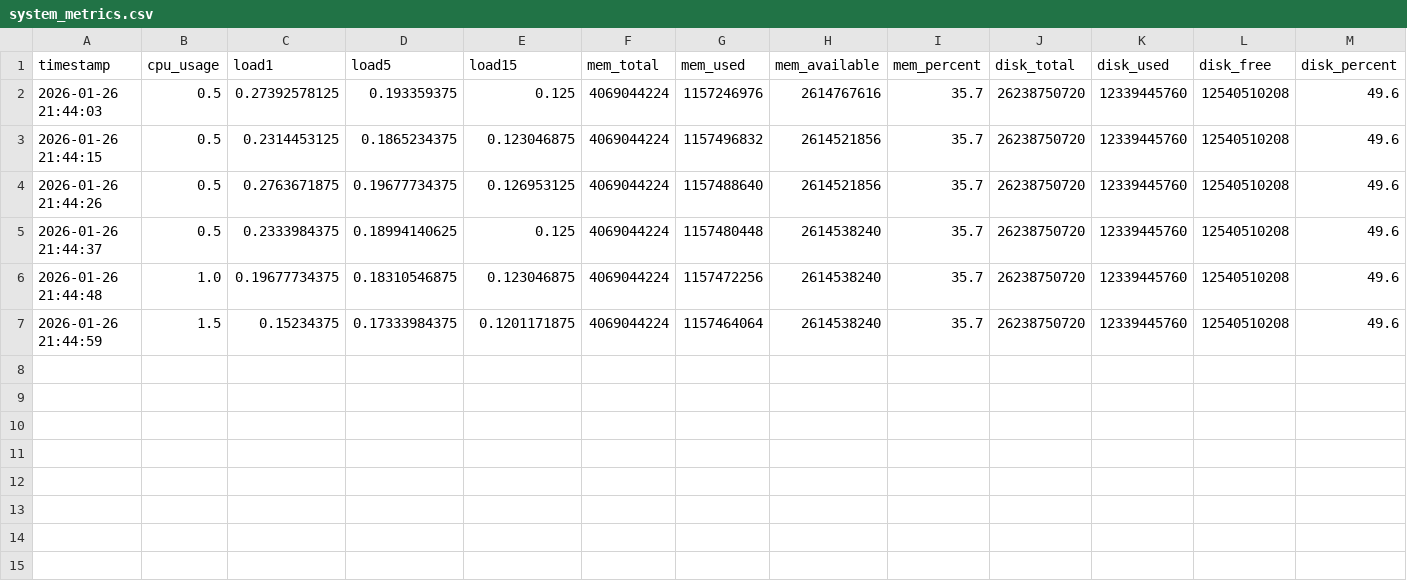
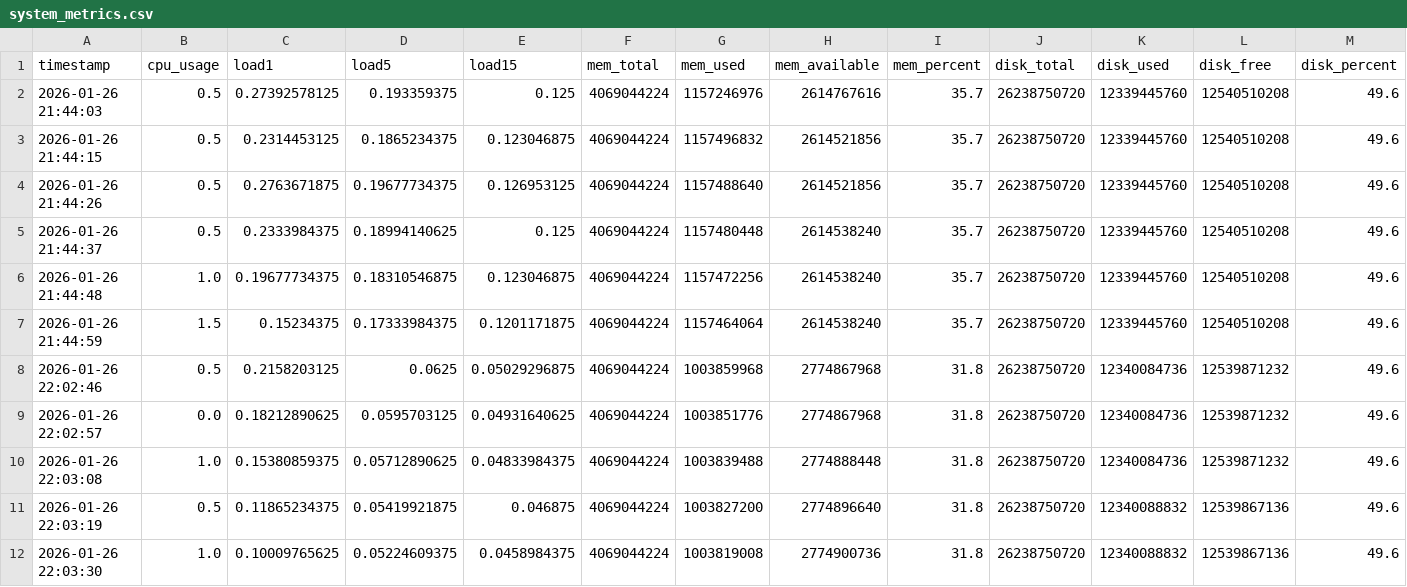
Before and after one commit to jtingvv7/AAC6164-Group3, a CSV file: logs/system_metrics.csv, drawn as a sheet; only a part is shown; rows hold the shown columns only; the diff names each change by its address in the sheet, - before the commit and + after, or states it on an @@ line.

```diff
--- a/logs/system_metrics.csv
+++ b/logs/system_metrics.csv
+row 8: 2026-01-26 22:02:46 | 0.5 | 0.2158203125 | 0.0625 | 0.05029296875 | 4069044224 | 1003859968 | 2774867968 | 31.8 | 26238750720 | 12340084736 | 12539871232 | 49.6
+row 9: 2026-01-26 22:02:57 | 0.0 | 0.18212890625 | 0.0595703125 | 0.04931640625 | 4069044224 | 1003851776 | 2774867968 | 31.8 | 26238750720 | 12340084736 | 12539871232 | 49.6
+row 10: 2026-01-26 22:03:08 | 1.0 | 0.15380859375 | 0.05712890625 | 0.04833984375 | 4069044224 | 1003839488 | 2774888448 | 31.8 | 26238750720 | 12340084736 | 12539871232 | 49.6
+row 11: 2026-01-26 22:03:19 | 0.5 | 0.11865234375 | 0.05419921875 | 0.046875 | 4069044224 | 1003827200 | 2774896640 | 31.8 | 26238750720 | 12340088832 | 12539867136 | 49.6
+row 12: 2026-01-26 22:03:30 | 1.0 | 0.10009765625 | 0.05224609375 | 0.0458984375 | 4069044224 | 1003819008 | 2774900736 | 31.8 | 26238750720 | 12340088832 | 12539867136 | 49.6
```
Also changed, not shown: 2 other files.
